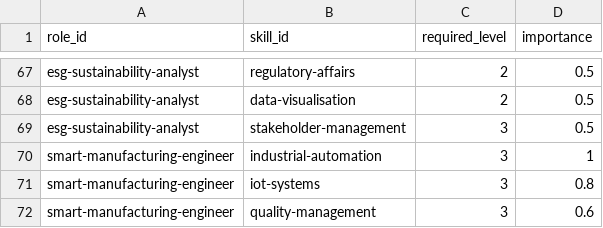
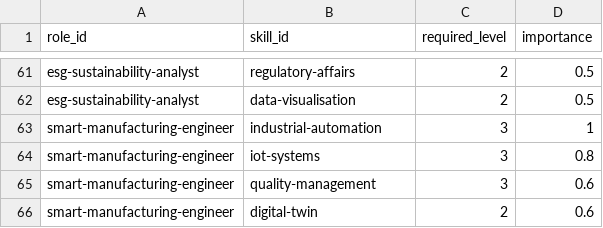
Before and after one commit to pecel-lelele/adept, a CSV file: src/data/seed/taxonomy/role_skills.csv, drawn as a sheet; only a part is shown, gaps mark what is left out; the shorter side is filled out with more unchanged rows; the diff covers the shown part only.

```diff
--- a/src/data/seed/taxonomy/role_skills.csv
+++ b/src/data/seed/taxonomy/role_skills.csv
@@ -68,3 +62,2 @@ esg-sustainability-analyst,regulatory-affairs,2,0.5
 esg-sustainability-analyst,data-visualisation,2,0.5
-esg-sustainability-analyst,stakeholder-management,3,0.5
 smart-manufacturing-engineer,industrial-automation,3,1
```
Also changed, not shown: 15 removed rows elsewhere in this file, 15 other files.
